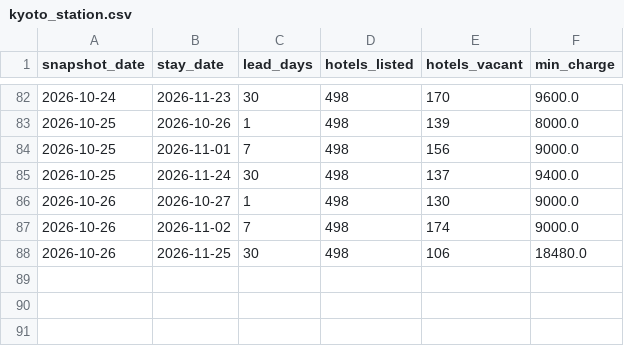
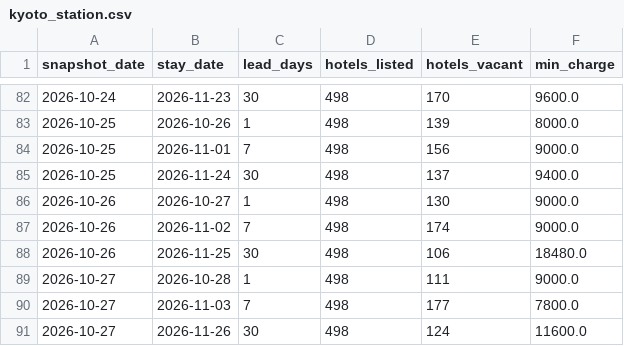
Before and after one commit to dhde-tourism-ai/dhde-preprocessing-model, a CSV file: rakuten_snapshots/kyoto_station.csv, drawn as a sheet; only a part is shown, gaps mark what is left out; the diff names each change by its address in the sheet, - before the commit and + after, or states it on an @@ line.

```diff
--- a/rakuten_snapshots/kyoto_station.csv
+++ b/rakuten_snapshots/kyoto_station.csv
+row 89: 2026-10-27 | 2026-10-28 | 1 | 498 | 111 | 9000.0
+row 90: 2026-10-27 | 2026-11-03 | 7 | 498 | 177 | 7800.0
+row 91: 2026-10-27 | 2026-11-26 | 30 | 498 | 124 | 11600.0
```
Also changed, not shown: rakuten_snapshots/arashiyama.csv, rakuten_snapshots/awara_onsen.csv, 19 other files.
